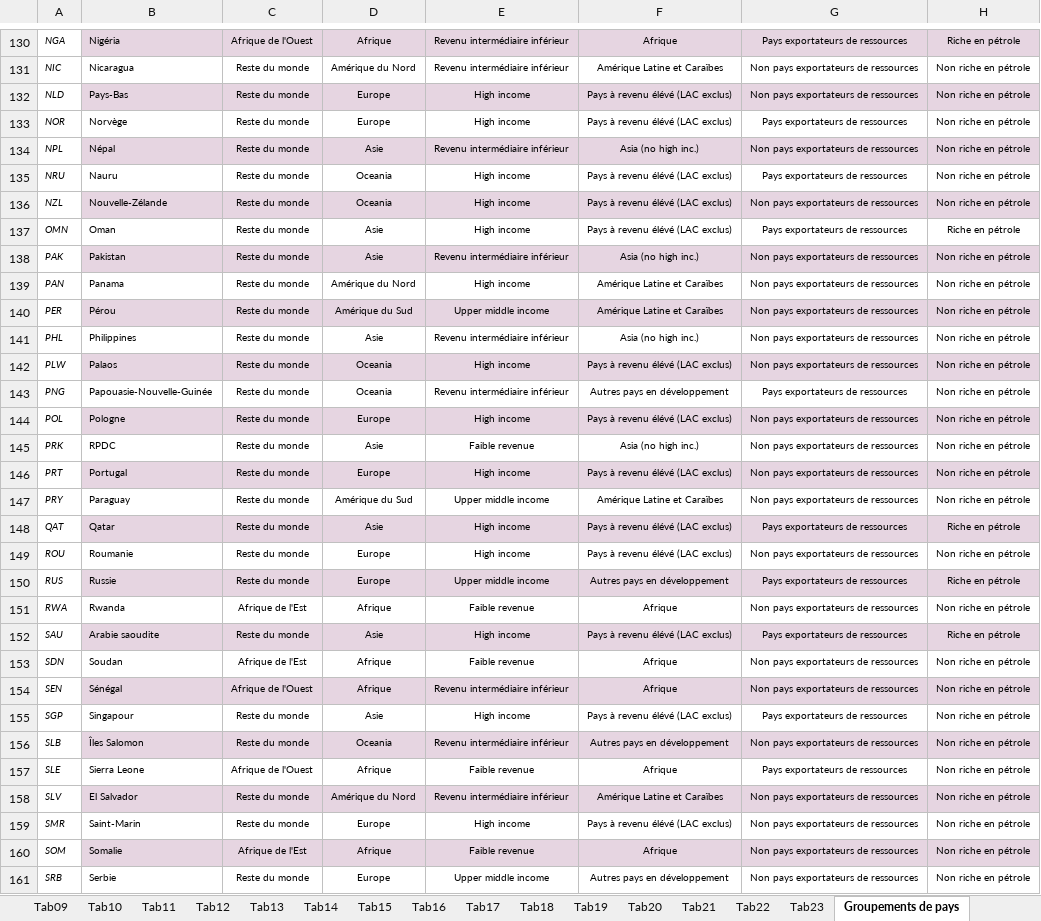
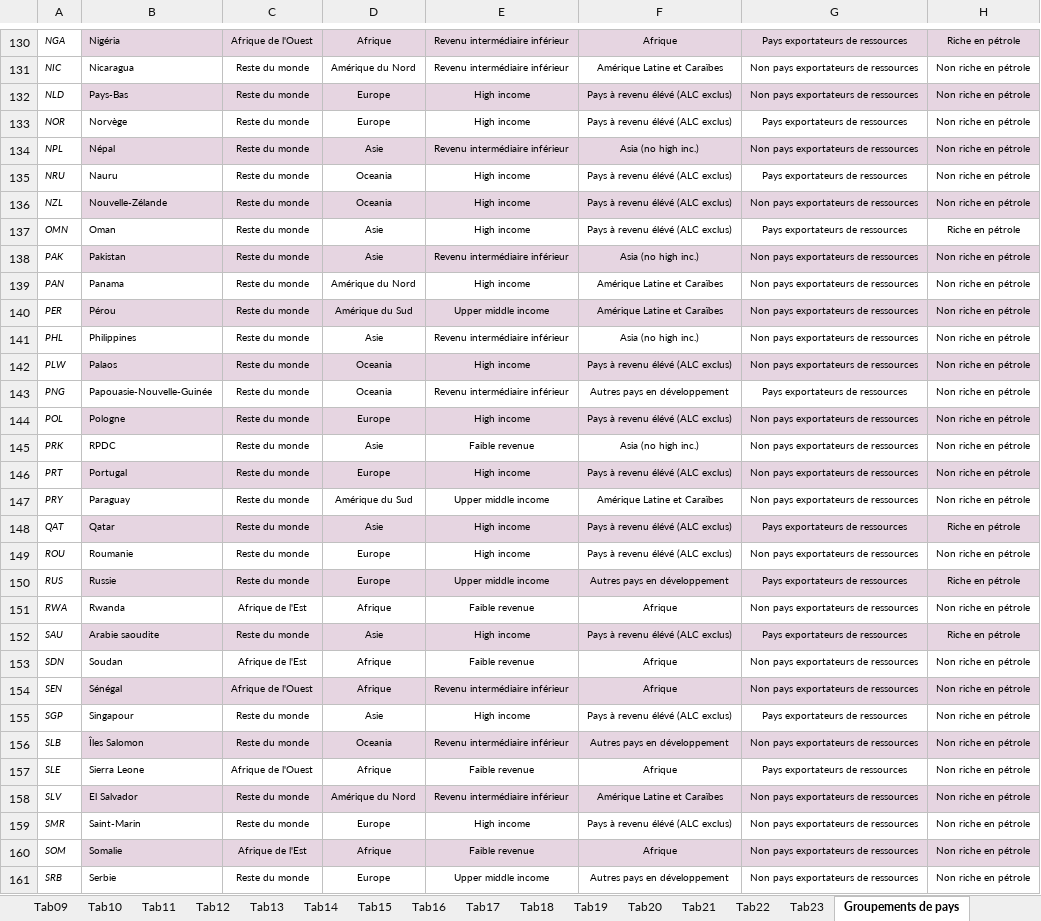
Before and after one commit to AfDDAnnex/AfDDDDAf2021, an Excel workbook: DDAf_2021_Annexe_statistique_tous_les_tableaux.xlsx, sheet Groupements de pays, drawn as a sheet; only a part is shown, gaps mark what is left out; values as stored, in another font and other column widths than the file's, no borders; the diff covers the shown part only; the diff names each change by its address in the sheet, - before the commit and + after, or states it on an @@ line.

```diff
--- a/DDAf_2021_Annexe_statistique_tous_les_tableaux.xlsx (sheet Groupements de pays)
+++ b/DDAf_2021_Annexe_statistique_tous_les_tableaux.xlsx (sheet Groupements de pays)
-F132:F133: Pays à revenu élévé (LAC exclus)
+F132:F133: Pays à revenu élévé (ALC exclus)
-F135:F137: Pays à revenu élévé (LAC exclus)
+F135:F137: Pays à revenu élévé (ALC exclus)
-F142: Pays à revenu élévé (LAC exclus)
+F142: Pays à revenu élévé (ALC exclus)
-F144: Pays à revenu élévé (LAC exclus)
+F144: Pays à revenu élévé (ALC exclus)
-F146: Pays à revenu élévé (LAC exclus)
+F146: Pays à revenu élévé (ALC exclus)
-F148:F149: Pays à revenu élévé (LAC exclus)
+F148:F149: Pays à revenu élévé (ALC exclus)
-F152: Pays à revenu élévé (LAC exclus)
+F152: Pays à revenu élévé (ALC exclus)
-F155: Pays à revenu élévé (LAC exclus)
+F155: Pays à revenu élévé (ALC exclus)
-F159: Pays à revenu élévé (LAC exclus)
+F159: Pays à revenu élévé (ALC exclus)
```
Also changed, not shown: 38 edited cells elsewhere in this sheet, sheet Tab16, sheet Tab17, sheet Tab12, sheet Tab13, sheet Tab19, sheet Tab15, 17 more sheets, AfDD_DDAf_2021_CntryPaysCodes.xlsx, AfDD_DDAf_2021_TabIndsCodes.xlsx, 3 other files.
